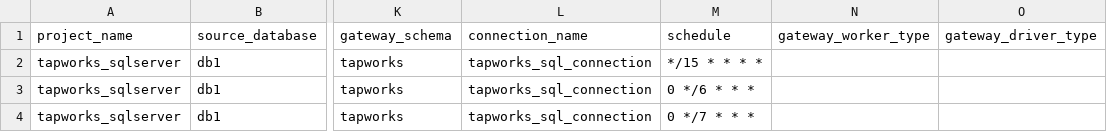
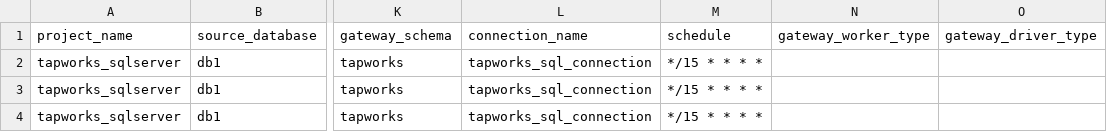
Before and after one commit to databricks-solutions/lakeflow-tapworks, a CSV file: sql_server/examples/basic/pipeline_config.csv, drawn as a sheet; only a part is shown, gaps mark what is left out; the diff names each change by its address in the sheet, - before the commit and + after, or states it on an @@ line.

```diff
--- a/sql_server/examples/basic/pipeline_config.csv
+++ b/sql_server/examples/basic/pipeline_config.csv
-M3 (schedule): 0 */6 * * *
+M3 (schedule): */15 * * * *
-M4 (schedule): 0 */7 * * *
+M4 (schedule): */15 * * * *
```
Also changed, not shown: workday_reports/examples/basic/pipeline_config.csv, 1 other file.
